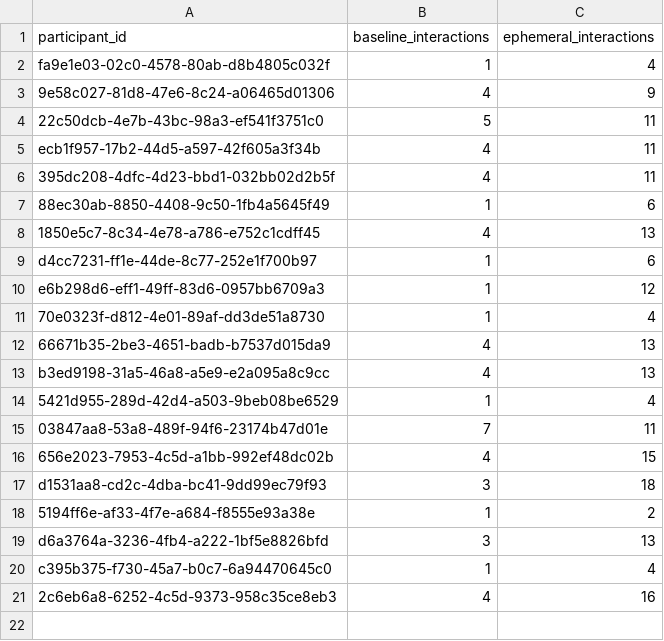
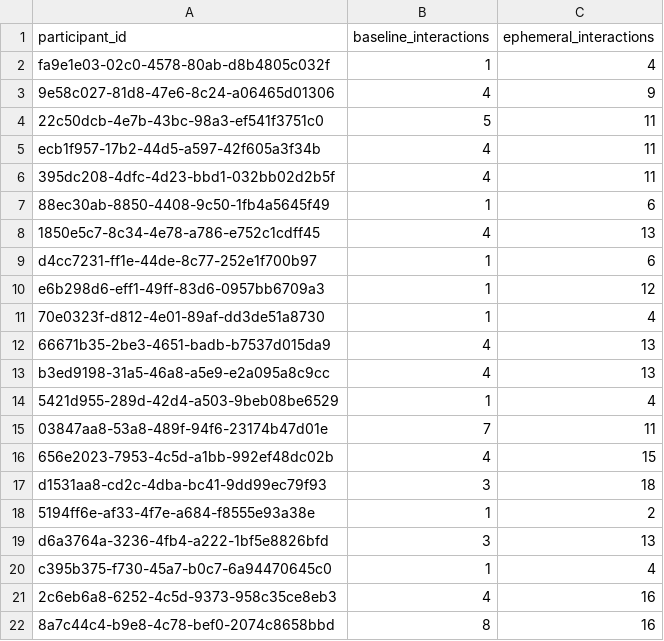
Before and after one commit to RestartDK/capstone, a CSV file: analysis/csv/paired_interactions.csv, drawn as a sheet.

```diff
--- a/analysis/csv/paired_interactions.csv
+++ b/analysis/csv/paired_interactions.csv
@@ -21 +21,2 @@ c395b375-f730-45a7-b0c7-6a94470645c0,1,4
 2c6eb6a8-6252-4c5d-9373-958c35ce8eb3,4,16
+8a7c44c4-b9e8-4c78-bef0-2074c8658bbd,8,16
```
Also changed, not shown: analysis/csv/ephemeral_engagement.csv, analysis/csv/full_paired.csv, 35 other files.
